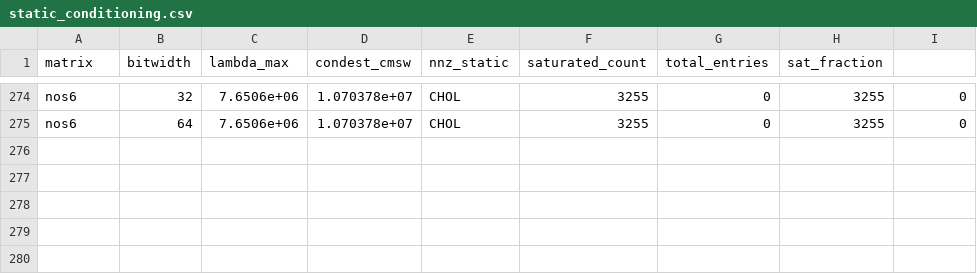
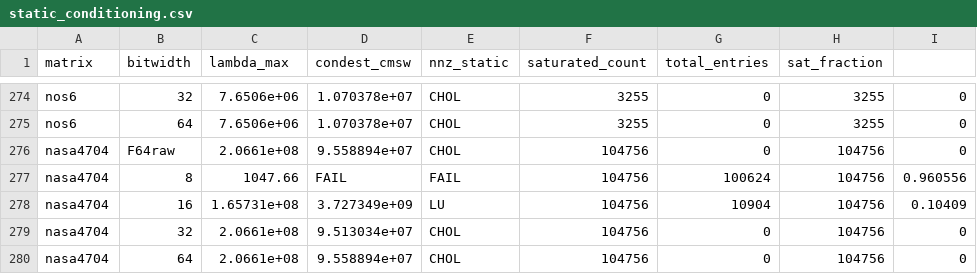
Before and after one commit to Gurleen-kansray/posit-sparse-bench, a CSV file: results/csv/static_conditioning.csv, drawn as a sheet; only a part is shown, gaps mark what is left out.

```diff
--- a/results/csv/static_conditioning.csv
+++ b/results/csv/static_conditioning.csv
@@ -275 +275,6 @@ nos6,32,7.6506e+06,1.070378e+07,CHOL,3255,0,3255,0
 nos6,64,7.6506e+06,1.070378e+07,CHOL,3255,0,3255,0
+nasa4704,F64raw,2.0661e+08,9.558894e+07,CHOL,104756,0,104756,0
+nasa4704,8,1047.66,FAIL,FAIL,104756,100624,104756,0.960556
+nasa4704,16,1.65731e+08,3.727349e+09,LU,104756,10904,104756,0.10409
+nasa4704,32,2.0661e+08,9.513034e+07,CHOL,104756,0,104756,0
+nasa4704,64,2.0661e+08,9.558894e+07,CHOL,104756,0,104756,0
```
Also changed, not shown: 2 other files.
